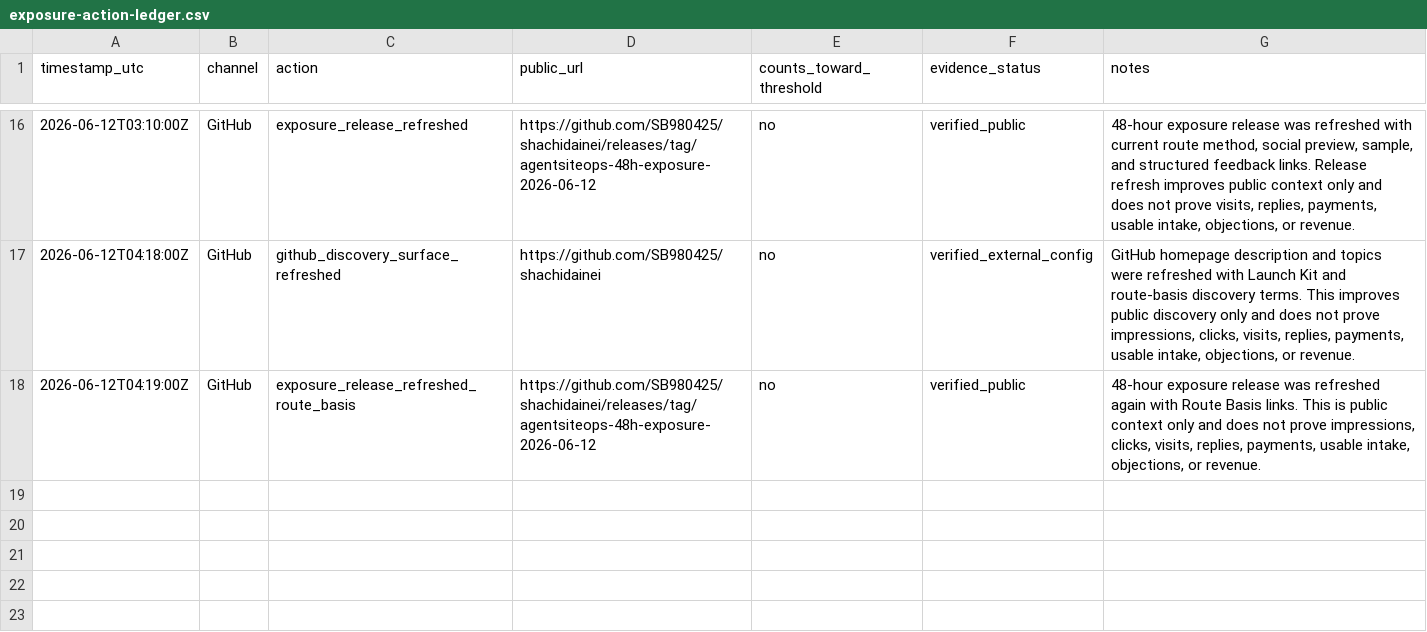
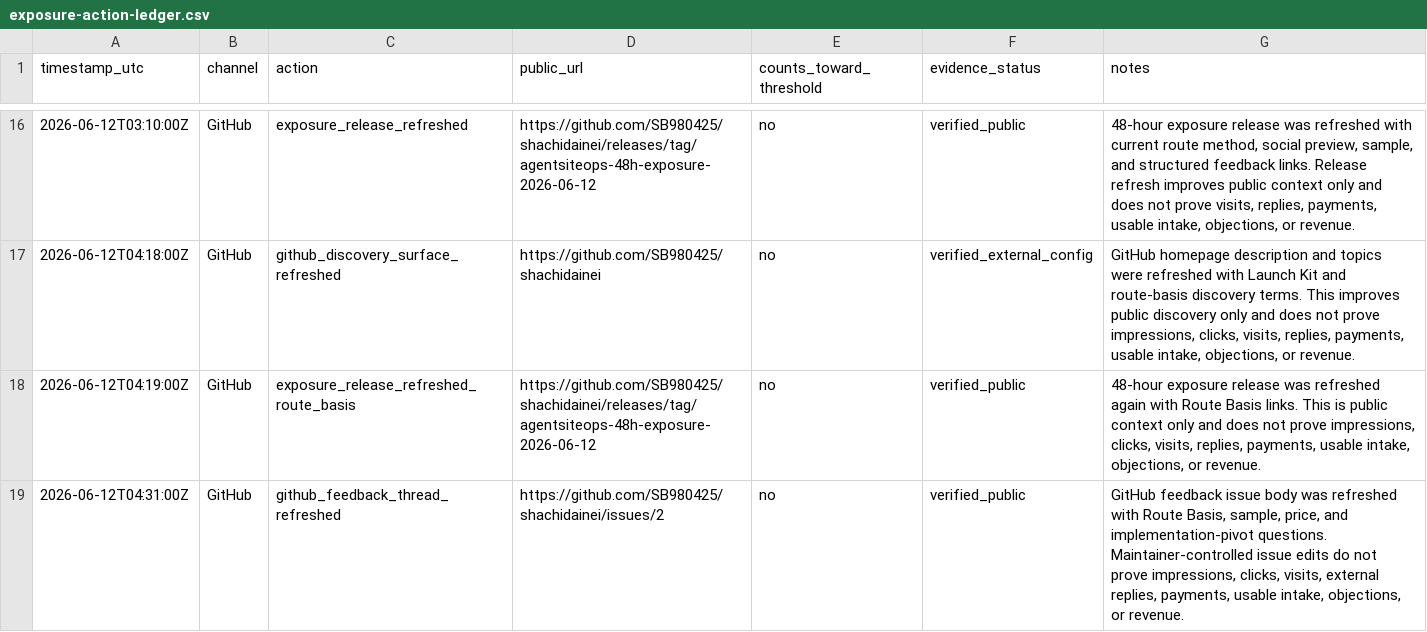
Before and after one commit to SB980425/shachidainei, a CSV file: agentsiteops/data/exposure-action-ledger.csv, drawn as a sheet; only a part is shown, gaps mark what is left out.

```diff
--- a/agentsiteops/data/exposure-action-ledger.csv
+++ b/agentsiteops/data/exposure-action-ledger.csv
@@ -18 +18,2 @@
 "2026-06-12T04:19:00Z","GitHub","exposure_release_refreshed_route_basis","https://github.com/SB980425/shachidainei/releases/tag/agentsiteops-48h-exposure-2026-06-12","no","verified_public","48-hour exposure release was refreshed again with Route Basis links. This is public context only and does not prove impressions, clicks, visits, replies, payments, usable intake, objections, or revenue."
+"2026-06-12T04:31:00Z","GitHub","github_feedback_thread_refreshed","https://github.com/SB980425/shachidainei/issues/2","no","verified_public","GitHub feedback issue body was refreshed with Route Basis, sample, price, and implementation-pivot questions. Maintainer-controlled issue edits do not prove impressions, clicks, visits, external replies, payments, usable intake, objections, or revenue."
```
Also changed, not shown: agentsiteops/data/github-feedback-summary.csv, agentsiteops/data/indexnow-submit-snapshot.csv, 18 other files.
